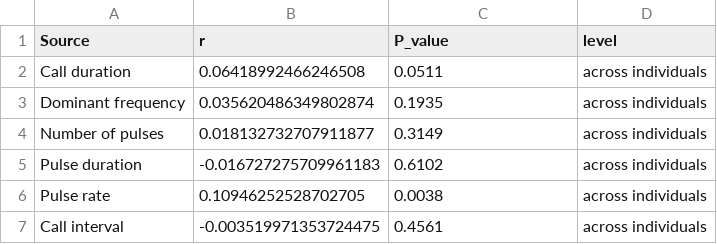
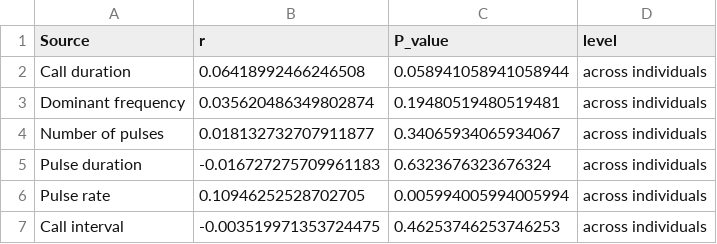
Before and after one commit to paternogbc/ms_variability_anuran_call, a CSV file: outputs/tables/Table_mantel_test_individuals.csv, drawn as a sheet.

```diff
--- a/outputs/tables/Table_mantel_test_individuals.csv
+++ b/outputs/tables/Table_mantel_test_individuals.csv
@@ -1,7 +1,7 @@
 Source,r,P_value,level
-Call duration,0.06418992466246508,0.0511,across individuals
-Dominant frequency,0.035620486349802874,0.1935,across individuals
-Number of pulses,0.018132732707911877,0.3149,across individuals
-Pulse duration,-0.016727275709961183,0.6102,across individuals
-Pulse rate,0.10946252528702705,0.0038,across individuals
-Call interval,-0.003519971353724475,0.4561,across individuals
+Call duration,0.06418992466246508,0.058941058941058944,across individuals
+Dominant frequency,0.035620486349802874,0.19480519480519481,across individuals
+Number of pulses,0.018132732707911877,0.34065934065934067,across individuals
+Pulse duration,-0.016727275709961183,0.6323676323676324,across individuals
+Pulse rate,0.10946252528702705,0.005994005994005994,across individuals
+Call interval,-0.003519971353724475,0.46253746253746253,across individuals
```
Also changed, not shown: outputs/tables/Table_mantel_test_populations.csv, outputs/tables/Table_phylogenetic_signal.csv, 16 other files.
